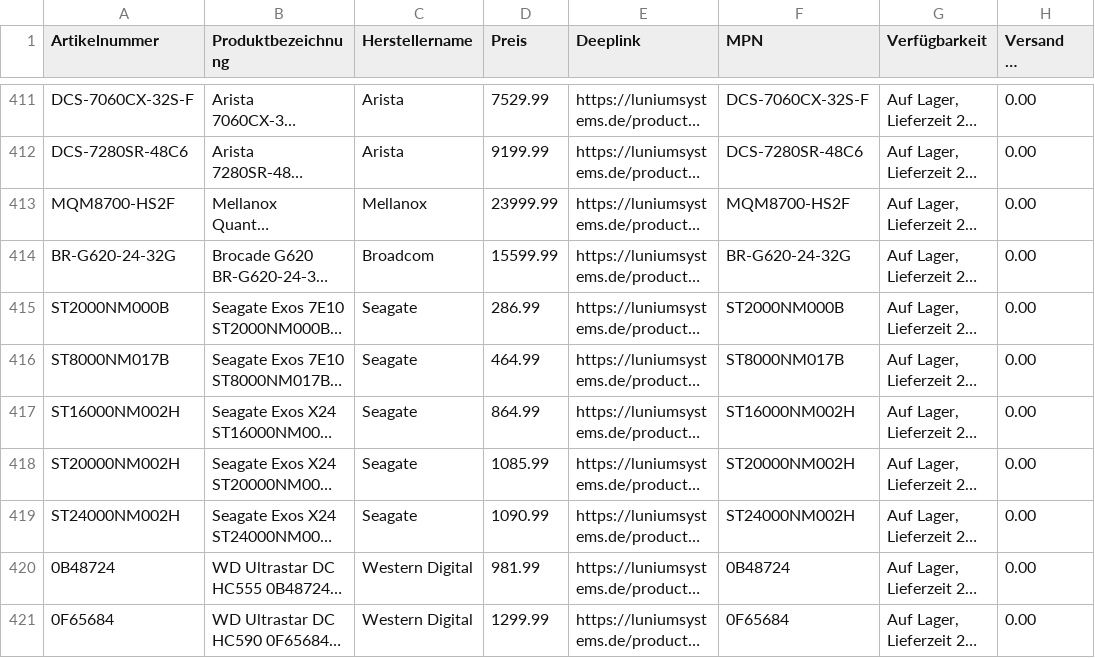
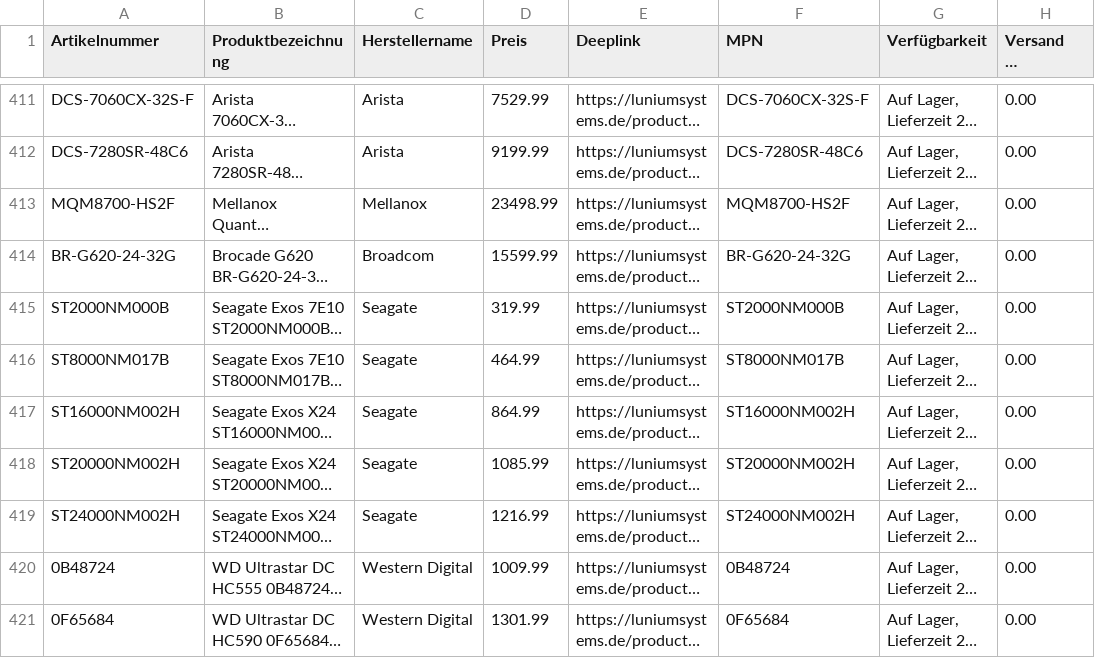
Before and after one commit to Luniumsystems/lunium-feed, a CSV file: geizhals.csv, drawn as a sheet; only a part is shown, gaps mark what is left out; long unchanged cells end in …; the diff covers the shown part only; the diff names each change by its address in the sheet, - before the commit and + after, or states it on an @@ line.

Commit message:
Preisliste aktualisiert

```diff
--- a/geizhals.csv
+++ b/geizhals.csv
-D413 (Preis): 23999.99
+D413 (Preis): 23498.99
-D415 (Preis): 286.99
+D415 (Preis): 319.99
-D419 (Preis): 1090.99
+D419 (Preis): 1216.99
-D420 (Preis): 981.99
+D420 (Preis): 1009.99
-D421 (Preis): 1299.99
+D421 (Preis): 1301.99
```
Also changed, not shown: 2 removed rows and 22 edited cells elsewhere in this file.
